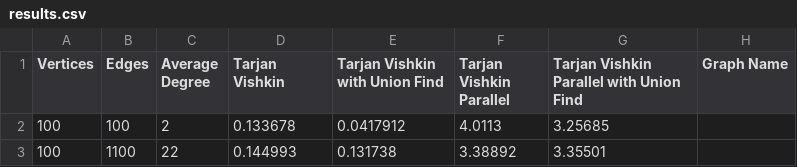
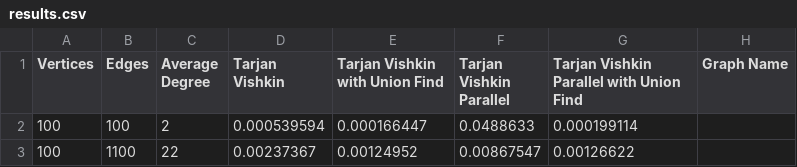
Before and after one commit to adyanshkakran/Tarjan-Vishkin, a CSV file: results.csv, drawn as a sheet.

```diff
--- a/results.csv
+++ b/results.csv
@@ -1,3 +1,3 @@
 Vertices, Edges, Average Degree, Tarjan Vishkin, Tarjan Vishkin with Union Find, Tarjan Vishkin Parallel, Tarjan Vishkin Parallel with Union Find, Graph Name
-100,100,2,0.133678,0.0417912,4.0113,3.25685
-100,1100,22,0.144993,0.131738,3.38892,3.35501
+100,100,2,0.000539594,0.000166447,0.0488633,0.000199114
+100,1100,22,0.00237367,0.00124952,0.00867547,0.00126622
```
Also changed, not shown: 3 other files.
